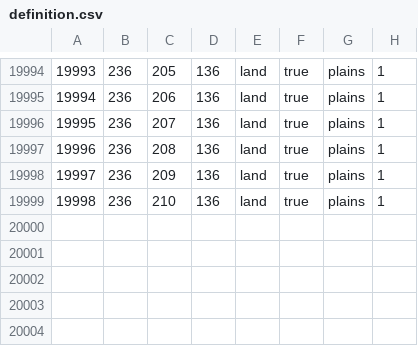
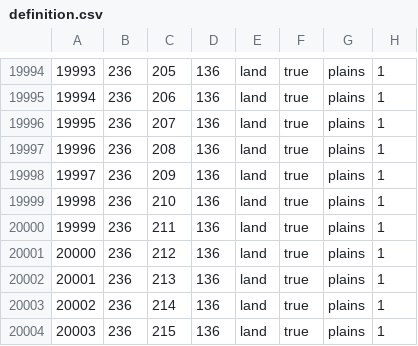
Before and after one commit to EdouardSaladier/Magna-Europa-Reloaded, a CSV file: map/definition.csv, drawn as a sheet; only a part is shown, gaps mark what is left out; the diff names each change by its address in the sheet, - before the commit and + after, or states it on an @@ line.

```diff
--- a/map/definition.csv
+++ b/map/definition.csv
+row 20000: 19999 | 236 | 211 | 136 | land | true | plains | 1
+row 20001: 20000 | 236 | 212 | 136 | land | true | plains | 1
+row 20002: 20001 | 236 | 213 | 136 | land | true | plains | 1
+row 20003: 20002 | 236 | 214 | 136 | land | true | plains | 1
+row 20004: 20003 | 236 | 215 | 136 | land | true | plains | 1
```
Also changed, not shown: 40 other files.
